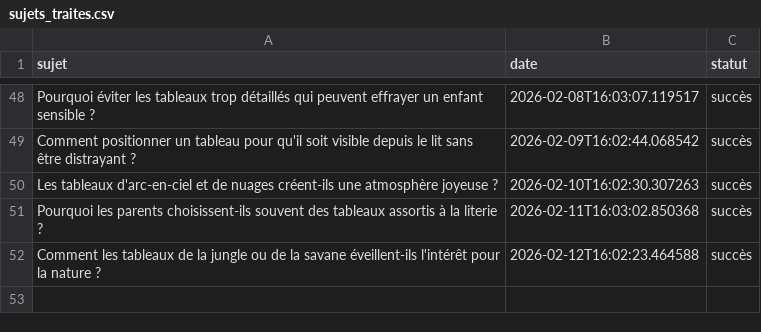
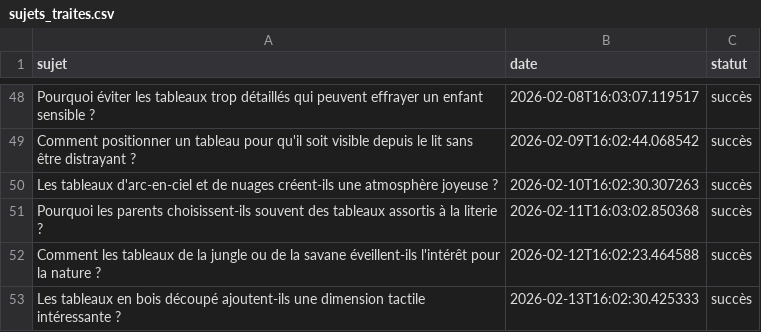
Before and after one commit to Metalosmose21/Chambre-d-enfant-1, a CSV file: sujets_traites.csv, drawn as a sheet; only a part is shown, gaps mark what is left out; the diff names each change by its address in the sheet, - before the commit and + after, or states it on an @@ line.

```diff
--- a/sujets_traites.csv
+++ b/sujets_traites.csv
+row 53: Les tableaux en bois découpé ajoutent-ils une dimension tactile intéressante ? | 2026-02-13T16:02:30.425333 | succès
```
Also changed, not shown: sujets.csv.
